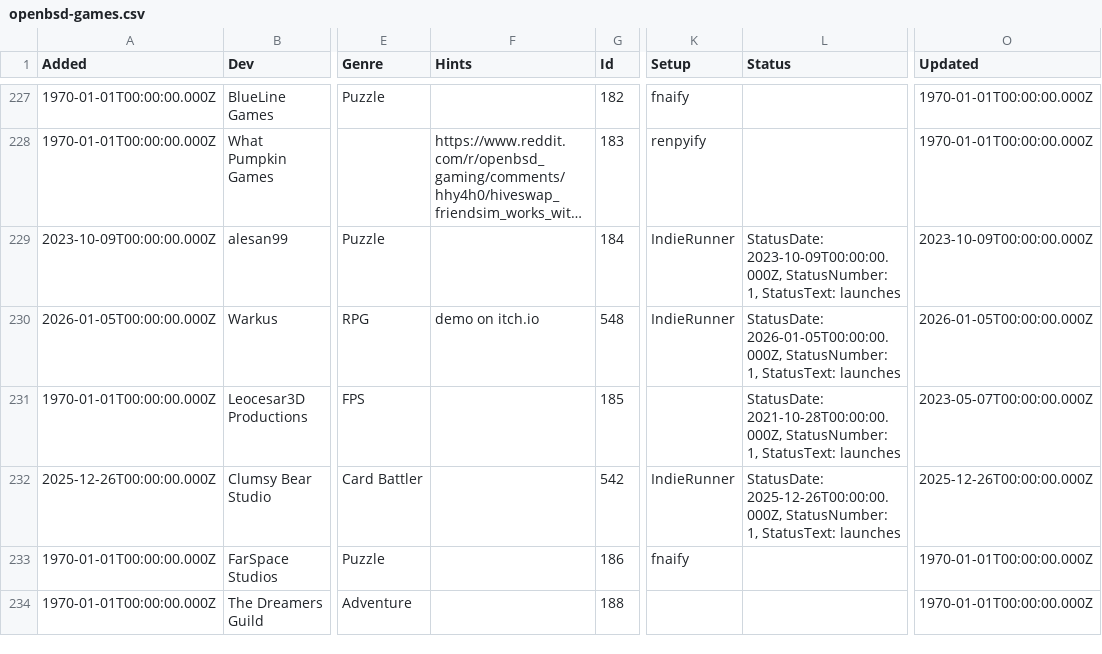
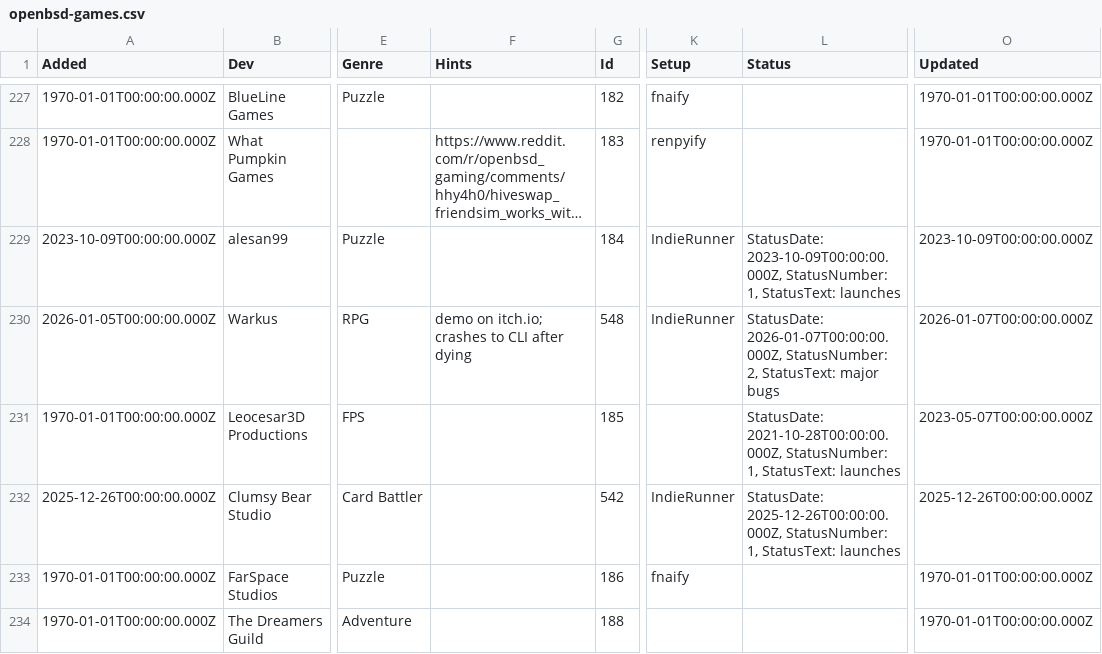
Before and after one commit to playonbsd/OpenBSD-Games-Database, a CSV file: openbsd-games.csv, drawn as a sheet; only a part is shown, gaps mark what is left out; long unchanged cells end in …; the diff names each change by its address in the sheet, - before the commit and + after, or states it on an @@ line.

Commit message:
set status to 2 for House of Necrosis, as it reliably crashes to CLI with C# error after dying

```diff
--- a/openbsd-games.csv
+++ b/openbsd-games.csv
-F230 (Hints): demo on itch.io
+F230 (Hints): demo on itch.io; crashes to CLI after dying
-L230 (Status): StatusDate: 2026-01-05T00:00:00.000Z, StatusNumber: 1, StatusText: launches
+L230 (Status): StatusDate: 2026-01-07T00:00:00.000Z, StatusNumber: 2, StatusText: major bugs
-O230 (Updated): 2026-01-05T00:00:00.000Z
+O230 (Updated): 2026-01-07T00:00:00.000Z
```
Also changed, not shown: 3 other files.
